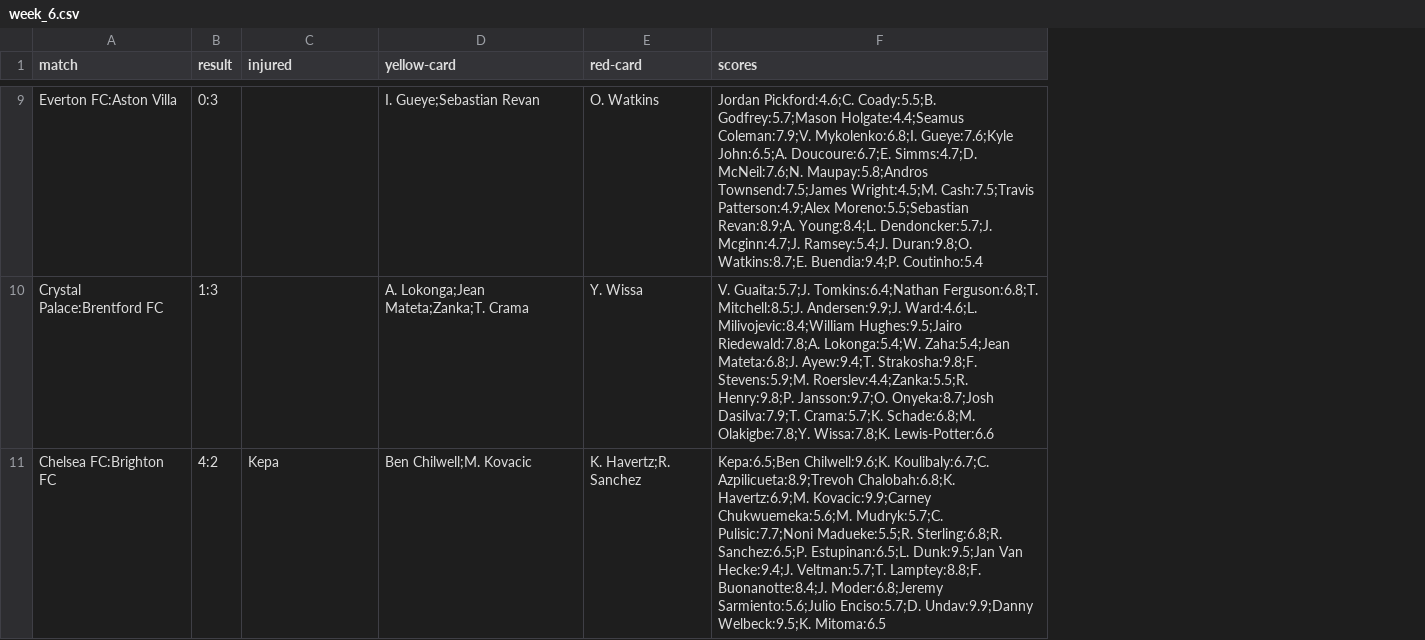
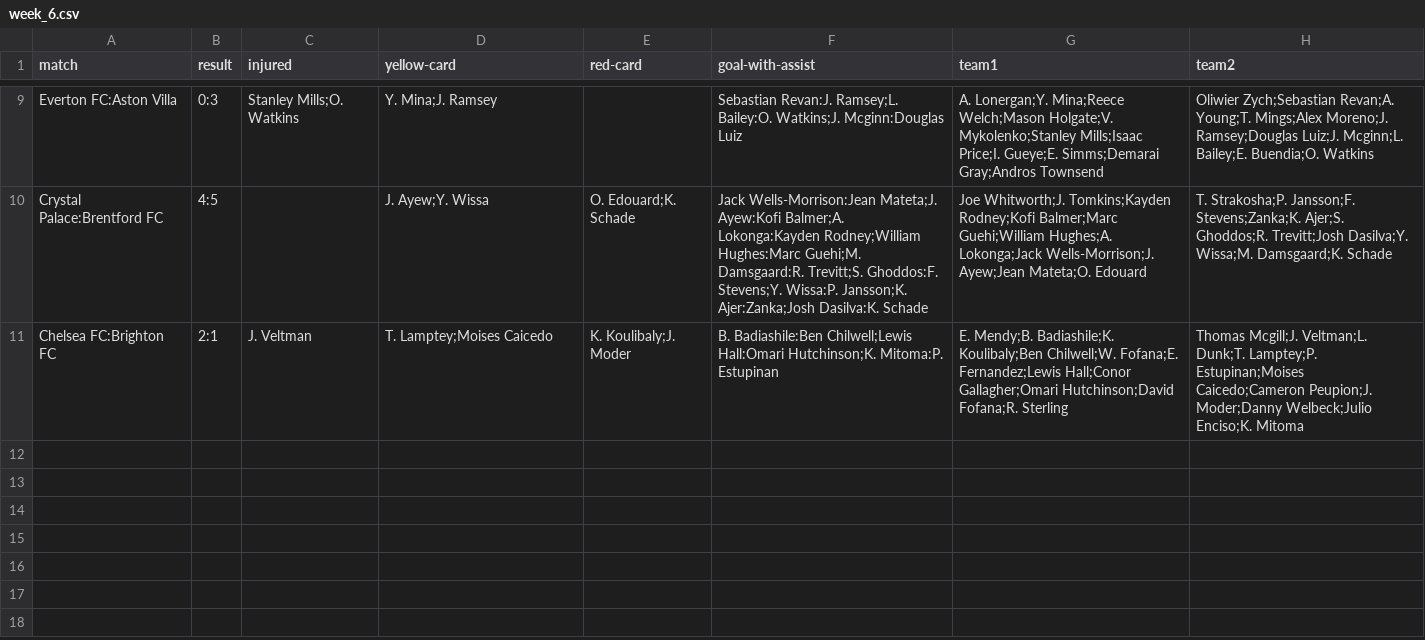
Before and after one commit to mostafa-kermaninia/Fantasy-Football-Game, a CSV file: data/weeks_stats/week_6.csv, drawn as a sheet; only a part is shown, gaps mark what is left out; removed rows and columns are numbered as before the commit, all else as after; the diff covers the shown part only; the diff names each change by its address in the sheet, - before the commit and + after, or states it on an @@ line.

```diff
--- a/data/weeks_stats/week_6.csv
+++ b/data/weeks_stats/week_6.csv
-column F (scores), rows 9-11: Jordan Pickford:4.6;C. Coady:5.5;B. Godfrey:5.7;Mason Holgate:4.4;Seamus Coleman:7.9;V. Mykolenko:6.8;I. Gueye:7.6;Kyle John:6.5;A. Doucoure:6.7;E. Simms:4.7;D. McNeil:7.6;N. Maupay:5.8;Andros Townsend:7.5;James Wright:4.5;M. Cash:7.5;Travis Patterson:4.9;Alex Moreno:5.5;Sebastian Revan:8.9;A. Young:8.4;L. Dendoncker:5.7;J. Mcginn:4.7;J. Ramsey:5.4;J. Duran:9.8;O. Watkins:8.7;E. Buendia:9.4;P. Coutinho:5.4 | V. Guaita:5.7;J. Tomkins:6.4;Nathan Ferguson:6.8;T. Mitchell:8.5;J. Andersen:9.9;J. Ward:4.6;L. Milivojevic:8.4;William Hughes:9.5;Jairo Riedewald:7.8;A. Lokonga:5.4;W. Zaha:5.4;Jean Mateta:6.8;J. Ayew:9.4;T. Strakosha:9.8;F. Stevens:5.9;M. Roerslev:4.4;Zanka:5.5;R. Henry:9.8;P. Jansson:9.7;O. Onyeka:8.7;Josh Dasilva:7.9;T. Crama:5.7;K. Schade:6.8;M. Olakigbe:7.8;Y. Wissa:7.8;K. Lewis-Potter:6.6 | Kepa:6.5;Ben Chilwell:9.6;K. Koulibaly:6.7;C. Azpilicueta:8.9;Trevoh Chalobah:6.8;K. Havertz:6.9;M. Kovacic:9.9;Carney Chukwuemeka:5.6;M. Mudryk:5.7;C. Pulisic:7.7;Noni Madueke:5.5;R. Sterling:6.8;R. Sanchez:6.5;P. Estupinan:6.5;L. Dunk:9.5;Jan Van Hecke:9.4;J. Veltman:5.7;T. Lamptey:8.8;F. Buonanotte:8.4;J. Moder:6.8;Jeremy Sarmiento:5.6;Julio Enciso:5.7;D. Undav:9.9;Danny Welbeck:9.5;K. Mitoma:6.5
+column F (goal-with-assist), rows 9-11: Sebastian Revan:J. Ramsey;L. Bailey:O. Watkins;J. Mcginn:Douglas Luiz | Jack Wells-Morrison:Jean Mateta;J. Ayew:Kofi Balmer;A. Lokonga:Kayden Rodney;William Hughes:Marc Guehi;M. Damsgaard:R. Trevitt;S. Ghoddos:F. Stevens;Y. Wissa:P. Jansson;K. Ajer:Zanka;Josh Dasilva:K. Schade | B. Badiashile:Ben Chilwell;Lewis Hall:Omari Hutchinson;K. Mitoma:P. Estupinan
+column G (team1), rows 9-11: A. Lonergan;Y. Mina;Reece Welch;Mason Holgate;V. Mykolenko;Stanley Mills;Isaac Price;I. Gueye;E. Simms;Demarai Gray;Andros Townsend | Joe Whitworth;J. Tomkins;Kayden Rodney;Kofi Balmer;Marc Guehi;William Hughes;A. Lokonga;Jack Wells-Morrison;J. Ayew;Jean Mateta;O. Edouard | E. Mendy;B. Badiashile;K. Koulibaly;Ben Chilwell;W. Fofana;E. Fernandez;Lewis Hall;Conor Gallagher;Omari Hutchinson;David Fofana;R. Sterling
+column H (team2), rows 9-11: Oliwier Zych;Sebastian Revan;A. Young;T. Mings;Alex Moreno;J. Ramsey;Douglas Luiz;J. Mcginn;L. Bailey;E. Buendia;O. Watkins | T. Strakosha;P. Jansson;F. Stevens;Zanka;K. Ajer;S. Ghoddos;R. Trevitt;Josh Dasilva;Y. Wissa;M. Damsgaard;K. Schade | Thomas Mcgill;J. Veltman;L. Dunk;T. Lamptey;P. Estupinan;Moises Caicedo;Cameron Peupion;J. Moder;Danny Welbeck;Julio Enciso;K. Mitoma
-C9 (injured): (empty)
+C9 (injured): Stanley Mills;O. Watkins
-D9 (yellow-card): I. Gueye;Sebastian Revan
+D9 (yellow-card): Y. Mina;J. Ramsey
-E9 (red-card): O. Watkins
+E9 (red-card): (empty)
-B10 (result): 1:3
+B10 (result): 4:5
-D10 (yellow-card): A. Lokonga;Jean Mateta;Zanka;T. Crama
+D10 (yellow-card): J. Ayew;Y. Wissa
-E10 (red-card): Y. Wissa
+E10 (red-card): O. Edouard;K. Schade
-B11 (result): 4:2
+B11 (result): 2:1
-C11 (injured): Kepa
+C11 (injured): J. Veltman
-D11 (yellow-card): Ben Chilwell;M. Kovacic
+D11 (yellow-card): T. Lamptey;Moises Caicedo
-E11 (red-card): K. Havertz;R. Sanchez
+E11 (red-card): K. Koulibaly;J. Moder
```
Also changed, not shown: 27 edited cells elsewhere in this file, data/premier_league.csv, data/weeks_stats/week_12.csv, 34 other files.
